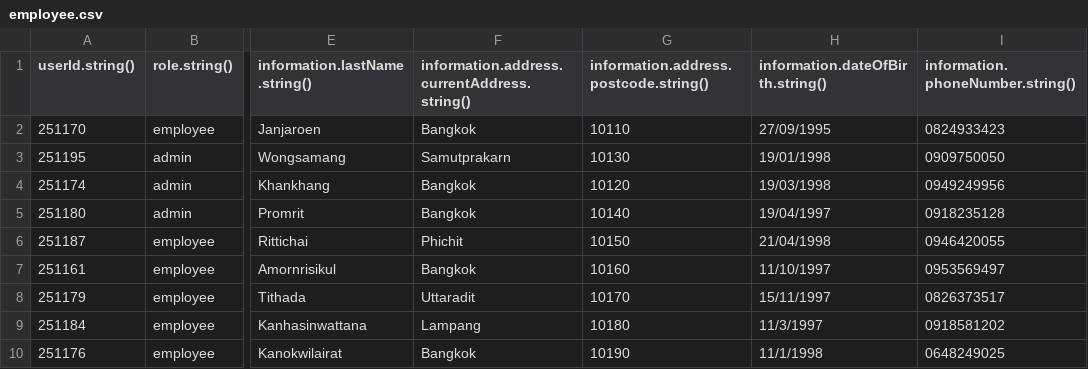
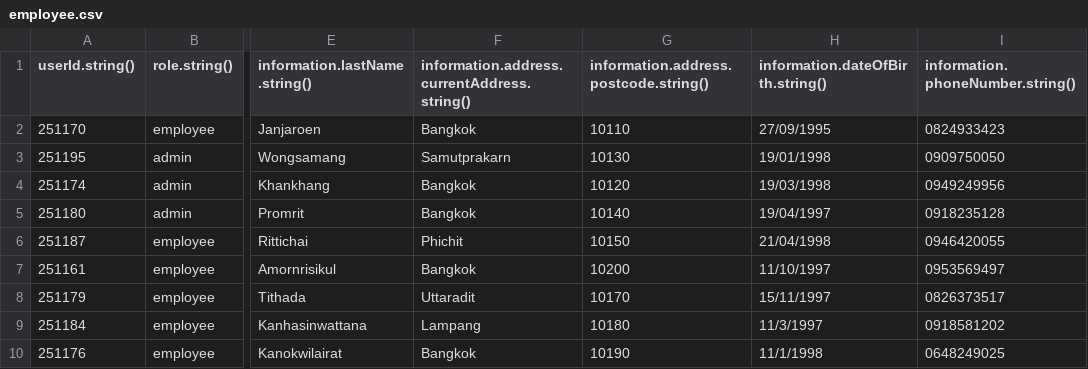
Before and after one commit to krittin1/what-is-good-in-pattaya, a CSV file: postman/employee.csv, drawn as a sheet; only a part is shown, gaps mark what is left out; the diff names each change by its address in the sheet, - before the commit and + after, or states it on an @@ line.

Commit message:
[Edited] Adjust starter database in Veeraphat

```diff
--- a/postman/employee.csv
+++ b/postman/employee.csv
-G7: 10160
+G7: 10200
```
